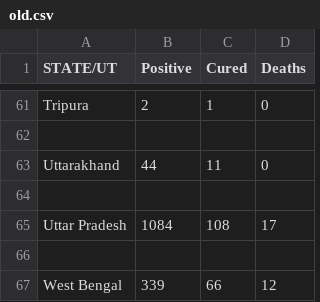
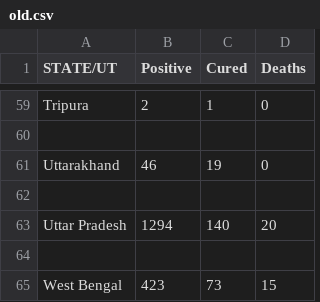
Before and after one commit to girishgr8/Covid19-India, a CSV file: old.csv, drawn as a sheet; only a part is shown, gaps mark what is left out; the diff covers the shown part only.

```diff
--- a/old.csv
+++ b/old.csv
@@ -62,6 +60,6 @@ Tripura,2,1,0
 
-Uttarakhand,44,11,0
+Uttarakhand,46,19,0
 
-Uttar Pradesh,1084,108,17
+Uttar Pradesh,1294,140,20
 
-West Bengal,339,66,12
+West Bengal,423,73,15
```
Also changed, not shown: 10 added rows, 12 removed rows and 18 edited cells elsewhere in this file, 4 other files.
